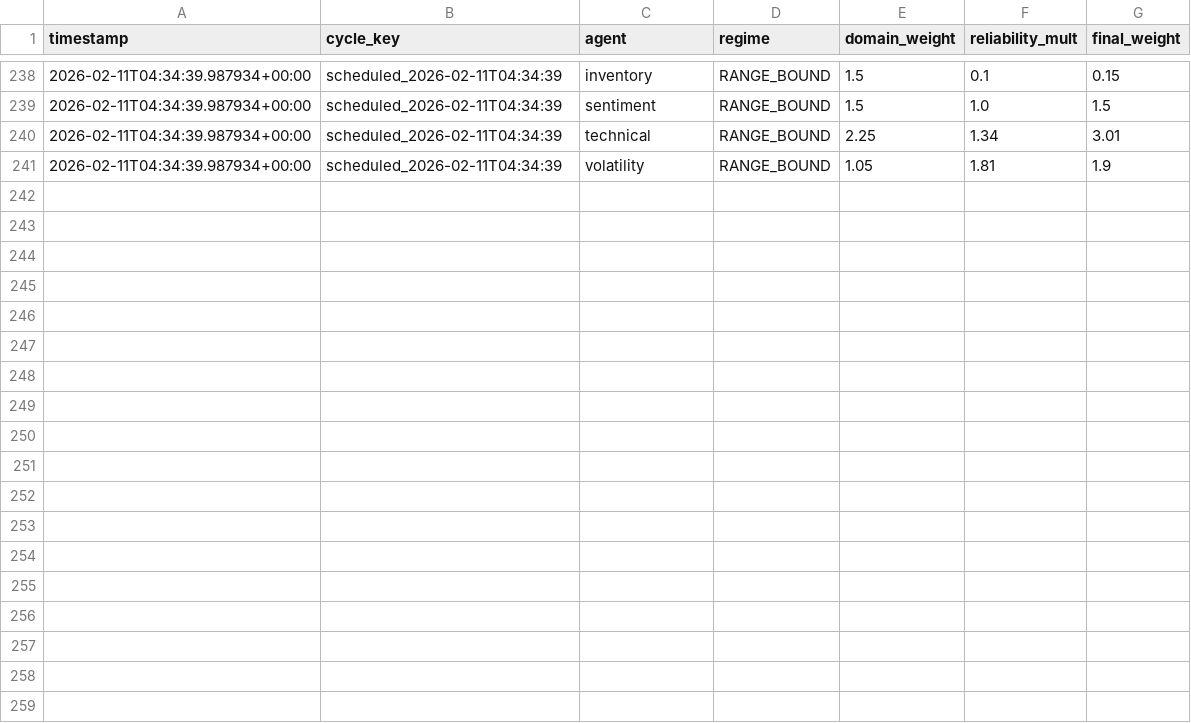
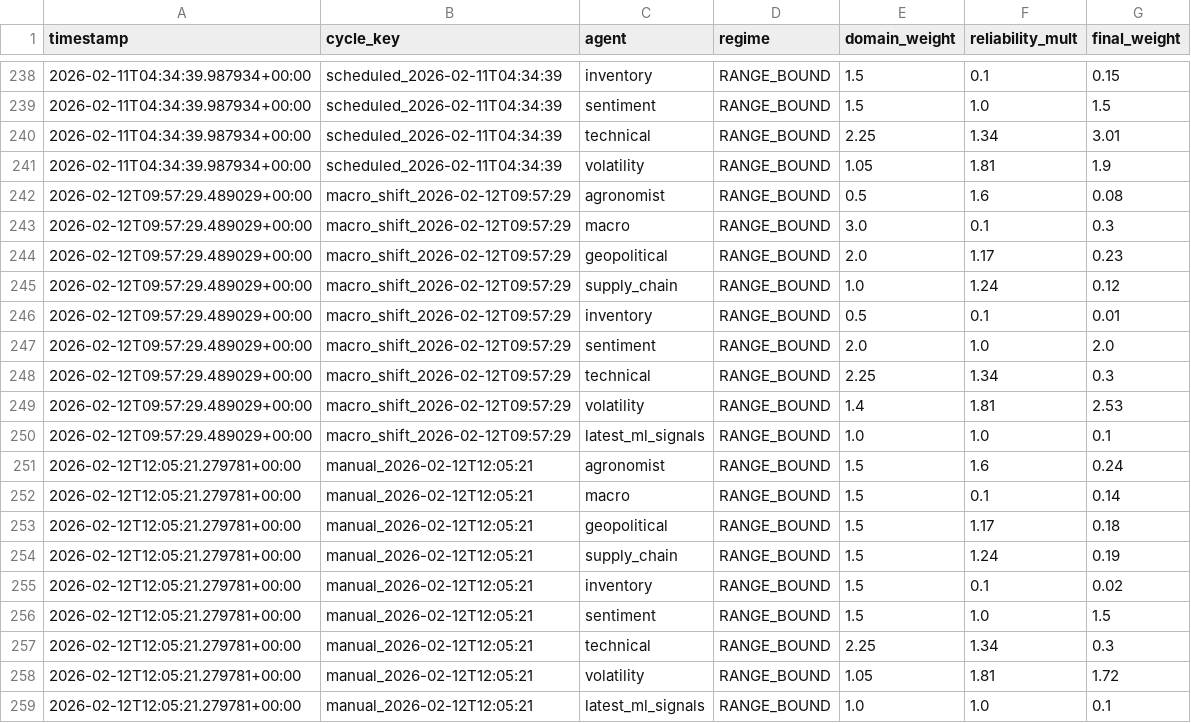
Before and after one commit to rozavala/real_options, a CSV file: dev/data/weight_evolution.csv, drawn as a sheet; only a part is shown, gaps mark what is left out.

```diff
--- a/dev/data/weight_evolution.csv
+++ b/dev/data/weight_evolution.csv
@@ -241 +241,19 @@ timestamp,cycle_key,agent,regime,domain_weight,reliability_mult,final_weight
 2026-02-11T04:34:39.987934+00:00,scheduled_2026-02-11T04:34:39,volatility,RANGE_BOUND,1.05,1.81,1.9
+2026-02-12T09:57:29.489029+00:00,macro_shift_2026-02-12T09:57:29,agronomist,RANGE_BOUND,0.5,1.6,0.08
+2026-02-12T09:57:29.489029+00:00,macro_shift_2026-02-12T09:57:29,macro,RANGE_BOUND,3.0,0.1,0.3
+2026-02-12T09:57:29.489029+00:00,macro_shift_2026-02-12T09:57:29,geopolitical,RANGE_BOUND,2.0,1.17,0.23
+2026-02-12T09:57:29.489029+00:00,macro_shift_2026-02-12T09:57:29,supply_chain,RANGE_BOUND,1.0,1.24,0.12
+2026-02-12T09:57:29.489029+00:00,macro_shift_2026-02-12T09:57:29,inventory,RANGE_BOUND,0.5,0.1,0.01
+2026-02-12T09:57:29.489029+00:00,macro_shift_2026-02-12T09:57:29,sentiment,RANGE_BOUND,2.0,1.0,2.0
+2026-02-12T09:57:29.489029+00:00,macro_shift_2026-02-12T09:57:29,technical,RANGE_BOUND,2.25,1.34,0.3
+2026-02-12T09:57:29.489029+00:00,macro_shift_2026-02-12T09:57:29,volatility,RANGE_BOUND,1.4,1.81,2.53
+2026-02-12T09:57:29.489029+00:00,macro_shift_2026-02-12T09:57:29,latest_ml_signals,RANGE_BOUND,1.0,1.0,0.1
+2026-02-12T12:05:21.279781+00:00,manual_2026-02-12T12:05:21,agronomist,RANGE_BOUND,1.5,1.6,0.24
+2026-02-12T12:05:21.279781+00:00,manual_2026-02-12T12:05:21,macro,RANGE_BOUND,1.5,0.1,0.14
+2026-02-12T12:05:21.279781+00:00,manual_2026-02-12T12:05:21,geopolitical,RANGE_BOUND,1.5,1.17,0.18
+2026-02-12T12:05:21.279781+00:00,manual_2026-02-12T12:05:21,supply_chain,RANGE_BOUND,1.5,1.24,0.19
+2026-02-12T12:05:21.279781+00:00,manual_2026-02-12T12:05:21,inventory,RANGE_BOUND,1.5,0.1,0.02
+2026-02-12T12:05:21.279781+00:00,manual_2026-02-12T12:05:21,sentiment,RANGE_BOUND,1.5,1.0,1.5
+2026-02-12T12:05:21.279781+00:00,manual_2026-02-12T12:05:21,technical,RANGE_BOUND,2.25,1.34,0.3
+2026-02-12T12:05:21.279781+00:00,manual_2026-02-12T12:05:21,volatility,RANGE_BOUND,1.05,1.81,1.72
+2026-02-12T12:05:21.279781+00:00,manual_2026-02-12T12:05:21,latest_ml_signals,RANGE_BOUND,1.0,1.0,0.1
```
Also changed, not shown: dev/data/agent_accuracy_structured.csv, dev/decision_signals.csv, 17 other files.
